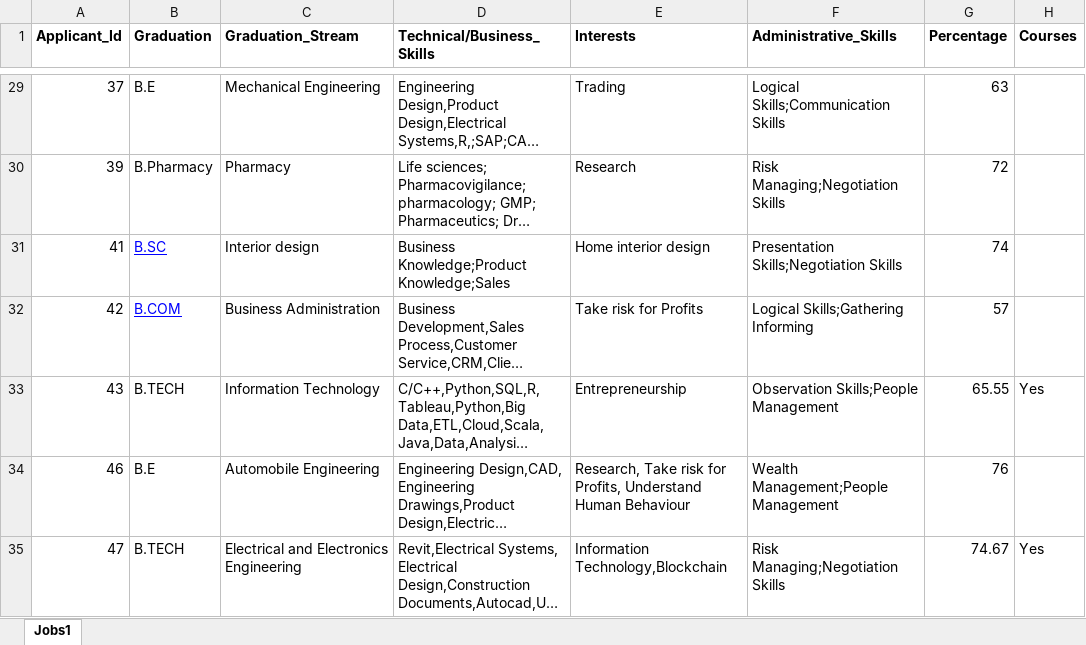
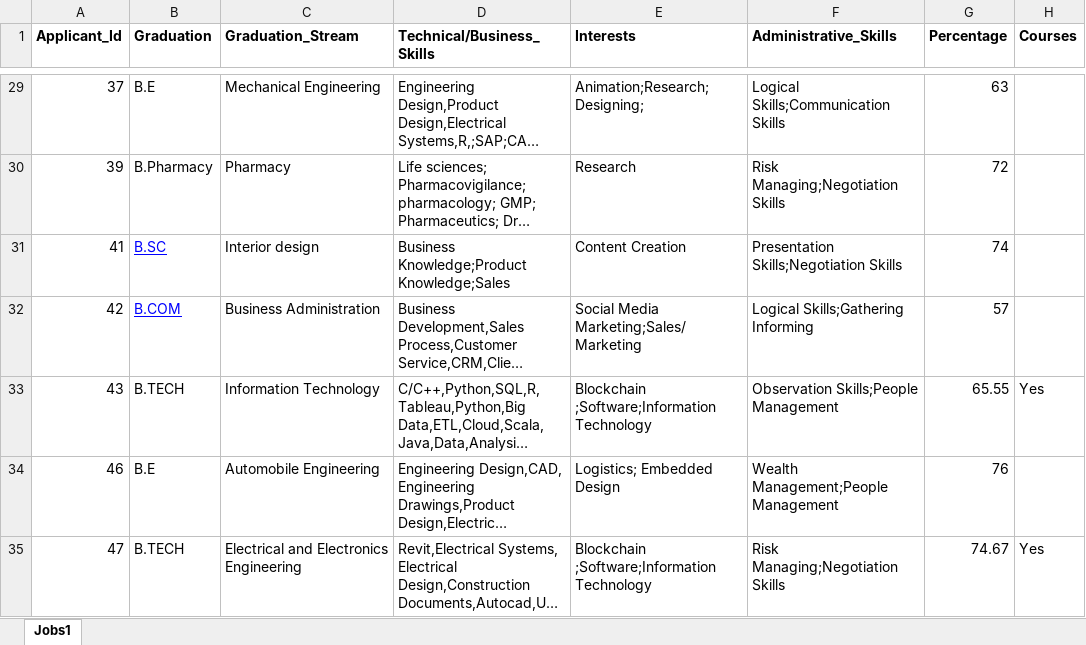
Before and after one commit to ArishNaqvi/CareerPathRecommender, an Excel workbook: dataset/job/JOBDATASET.xlsx, sheet Jobs1, drawn as a sheet; only a part is shown, gaps mark what is left out; long unchanged cells end in …; values as stored, in another font and other column widths than the file's, no borders; conditional formats not drawn; the diff covers the shown part only; the diff names each change by its address in the sheet, - before the commit and + after, or states it on an @@ line.

```diff
--- a/dataset/job/JOBDATASET.xlsx (sheet Jobs1)
+++ b/dataset/job/JOBDATASET.xlsx (sheet Jobs1)
-E29 (Interests): Trading
+E29 (Interests): Animation;Research;Designing;
-E31 (Interests): Home interior design
+E31 (Interests): Content Creation
-E32 (Interests): Take risk for Profits
+E32 (Interests): Social Media Marketing;Sales/Marketing
-E33 (Interests): Entrepreneurship
+E33 (Interests): Blockchain ;Software;Information Technology
-E34 (Interests): Research, Take risk for Profits, Understand Human Behaviour
+E34 (Interests): Logistics; Embedded Design
-E35 (Interests): Information Technology,Blockchain
+E35 (Interests): Blockchain ;Software;Information Technology
```
Also changed, not shown: 715 edited cells elsewhere in this sheet, 5 other files.
